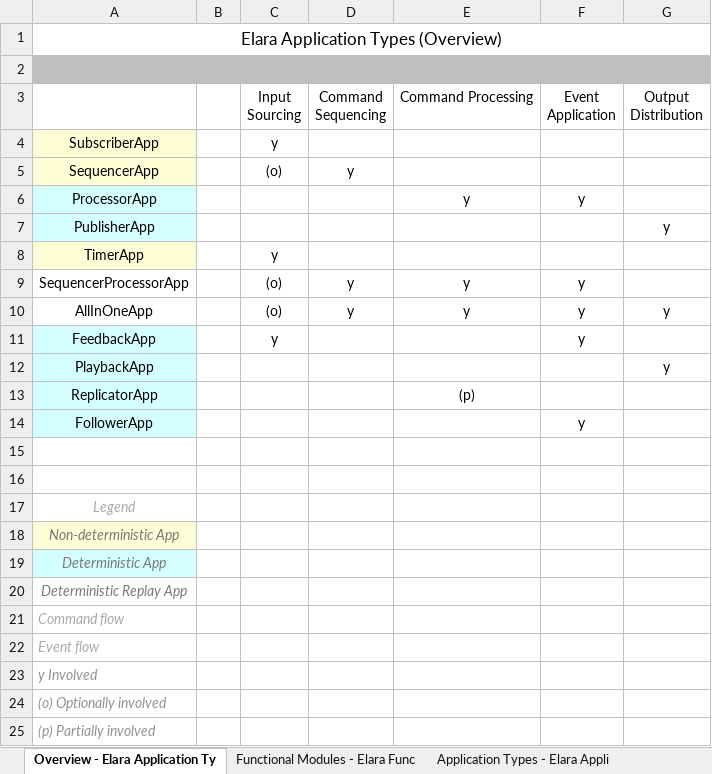
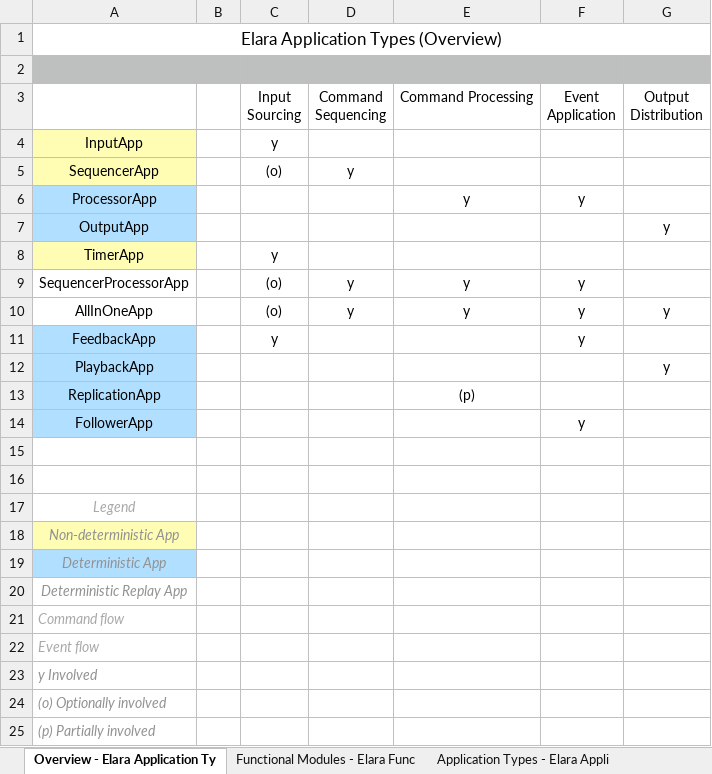
Before and after one commit to tools4j/elara, an Excel workbook: doc/elara-app-types.xlsx, sheet Overview - Elara Application Ty, drawn as a sheet; values as stored, in another font and other column widths than the file's, no borders; charts and pictures not drawn; the diff names each change by its address in the sheet, - before the commit and + after, or states it on an @@ line.

Commit message:
update elara types and add sequencer apps docs

```diff
--- a/doc/elara-app-types.xlsx (sheet Overview - Elara Application Ty)
+++ b/doc/elara-app-types.xlsx (sheet Overview - Elara Application Ty)
-A4: SubscriberApp
+A4: InputApp
-A4:A5 fill: #FEFDD5
+A4:A5 fill: #FEFDB3
-A6:A7 fill: #D4FEFF
+A6:A7 fill: #B1DFFF
-A7: PublisherApp
+A7: OutputApp
-A8 fill: #FEFDD5
+A8 fill: #FEFDB3
-A11:A14 fill: #D4FEFF
+A11:A14 fill: #B1DFFF
-A13: ReplicatorApp
+A13: ReplicationApp
-A18 fill: #FEFDD5
+A18 fill: #FEFDB3
-A18:A20 text colour: #797979
+A18:A20 text colour: #929292
-A19 fill: #D4FEFF
+A19 fill: #B1DFFF
```
Also changed, not shown: sheet Application Types - Elara Appli, sheet Functional Modules - Elara Func, 10 other files.
